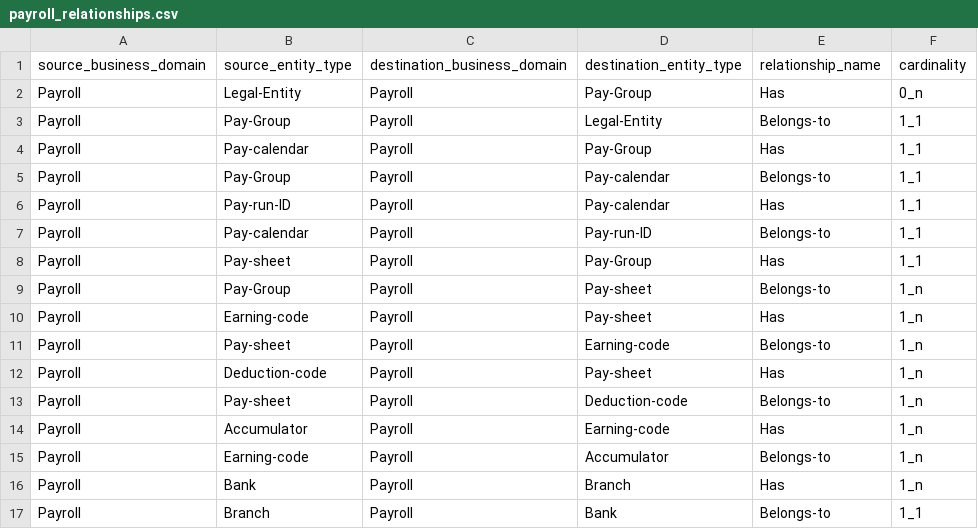
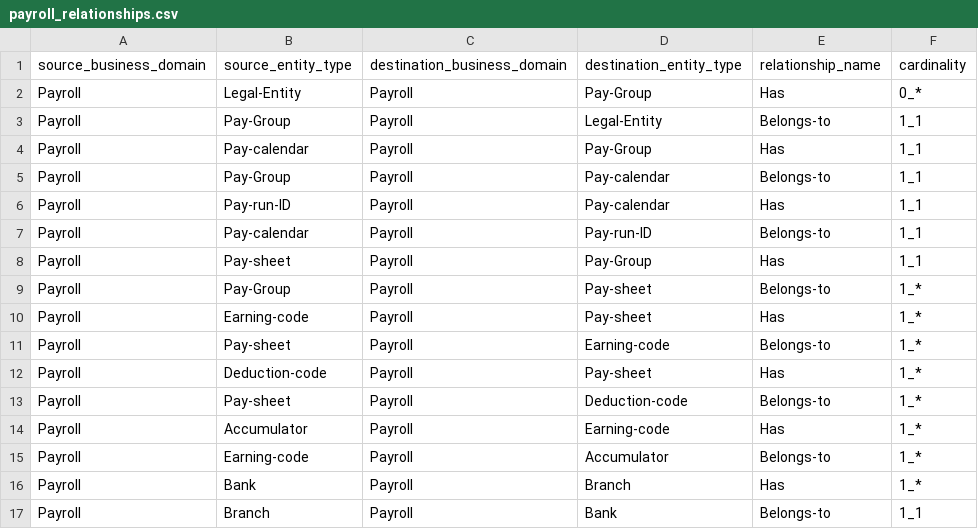
Before and after one commit to SergioF1234/SE, a CSV file: payroll_relationships.csv, drawn as a sheet.

Commit message:
Update payroll_relationships.csv

```diff
--- a/payroll_relationships.csv
+++ b/payroll_relationships.csv
@@ -1,3 +1,3 @@
 source_business_domain,source_entity_type,destination_business_domain,destination_entity_type,relationship_name,cardinality
-Payroll,Legal-Entity ,Payroll,Pay-Group ,Has,0_n
+Payroll,Legal-Entity ,Payroll,Pay-Group ,Has,0_*
 Payroll,Pay-Group ,Payroll,Legal-Entity ,Belongs-to,1_1
@@ -8,10 +8,10 @@ Payroll,Pay-calendar ,Payroll,Pay-run-ID,Belongs-to,1_1
 Payroll,Pay-sheet ,Payroll,Pay-Group ,Has,1_1
-Payroll,Pay-Group ,Payroll,Pay-sheet ,Belongs-to,1_n
-Payroll,Earning-code ,Payroll,Pay-sheet ,Has,1_n
-Payroll,Pay-sheet ,Payroll,Earning-code,Belongs-to,1_n
-Payroll,Deduction-code ,Payroll,Pay-sheet,Has,1_n
-Payroll,Pay-sheet ,Payroll,Deduction-code,Belongs-to,1_n
-Payroll,Accumulator ,Payroll,Earning-code ,Has,1_n
-Payroll,Earning-code ,Payroll,Accumulator ,Belongs-to ,1_n
-Payroll,Bank ,Payroll,Branch ,Has ,1_n
+Payroll,Pay-Group ,Payroll,Pay-sheet ,Belongs-to,1_*
+Payroll,Earning-code ,Payroll,Pay-sheet ,Has,1_*
+Payroll,Pay-sheet ,Payroll,Earning-code,Belongs-to,1_*
+Payroll,Deduction-code ,Payroll,Pay-sheet,Has,1_*
+Payroll,Pay-sheet ,Payroll,Deduction-code,Belongs-to,1_*
+Payroll,Accumulator ,Payroll,Earning-code ,Has,1_*
+Payroll,Earning-code ,Payroll,Accumulator ,Belongs-to ,1_*
+Payroll,Bank ,Payroll,Branch ,Has ,1_*
 Payroll,Branch ,Payroll,Bank ,Belongs-to ,1_1
```
